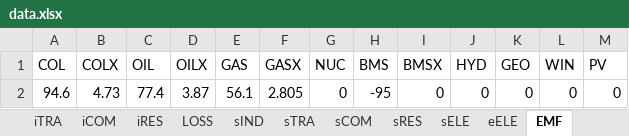
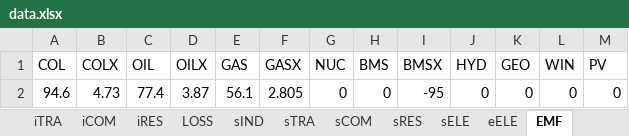
Before and after one commit to MoriShotaro/TA_model, an Excel workbook: xlsx/data.xlsx, sheet EMF, drawn as a sheet; values as stored, in another font and other column widths than the file's, no borders; the diff names each change by its address in the sheet, - before the commit and + after, or states it on an @@ line.

```diff
--- a/xlsx/data.xlsx (sheet EMF)
+++ b/xlsx/data.xlsx (sheet EMF)
-H2 (BMS): -95
+H2 (BMS): 0
-I2 (BMSX): 0
+I2 (BMSX): -95
```
Also changed, not shown: sheet sELE, sheet eELE, other sheet tabs, xlsx/model2.xlsx, 4 other files.
